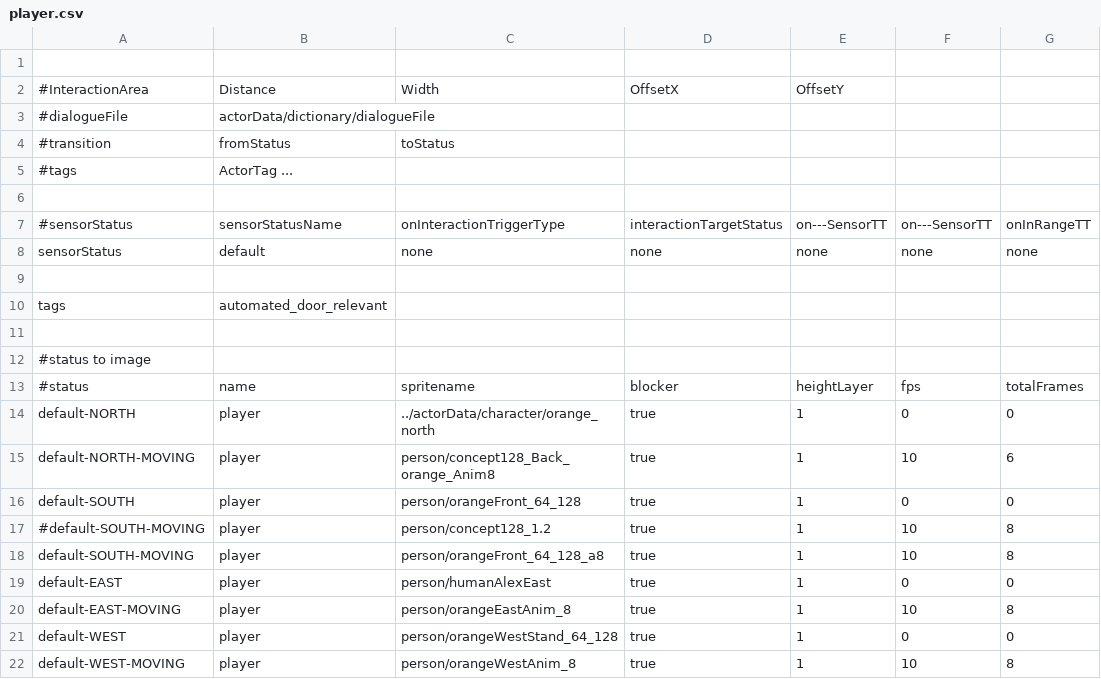
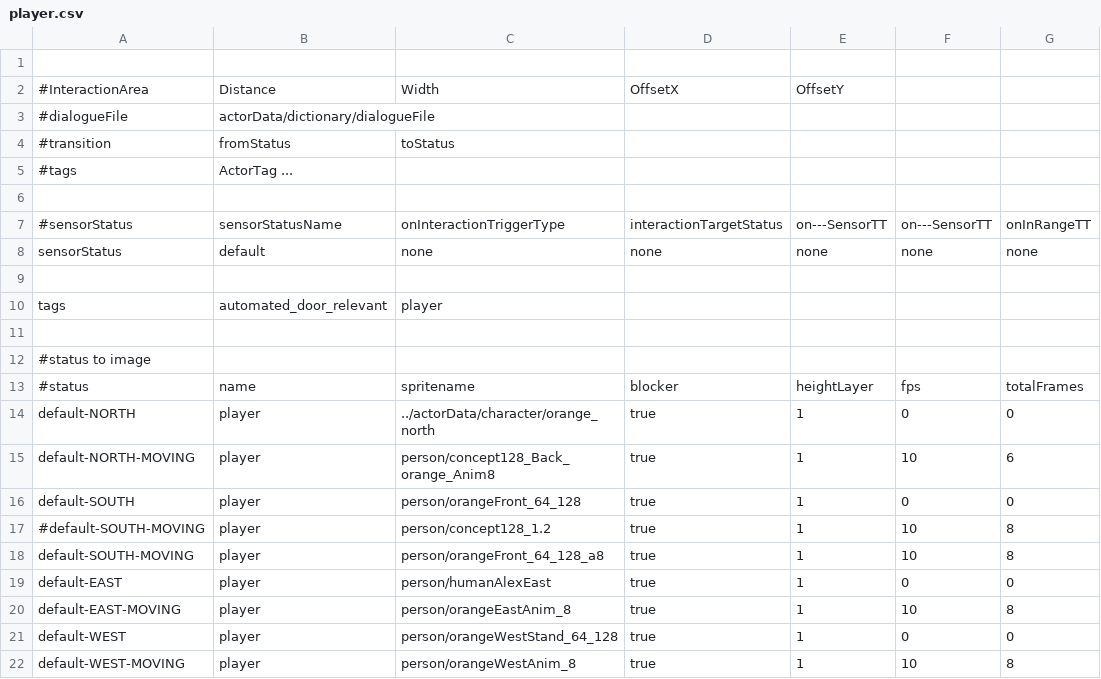
Before and after one commit to WolfgangBischoff/Progress, a CSV file: src/res/actorData/player.csv, drawn as a sheet; only a part is shown; the diff names each change by its address in the sheet, - before the commit and + after, or states it on an @@ line.

```diff
--- a/src/res/actorData/player.csv
+++ b/src/res/actorData/player.csv
-C10: (empty)
+C10: player
```
Also changed, not shown: src/res/actorData/floor/trigger.csv, src/res/img/walls/spaceway/roof.csv, 23 other files.
